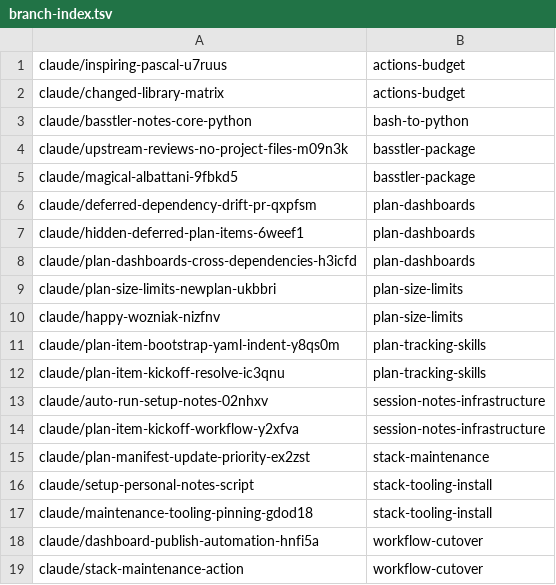
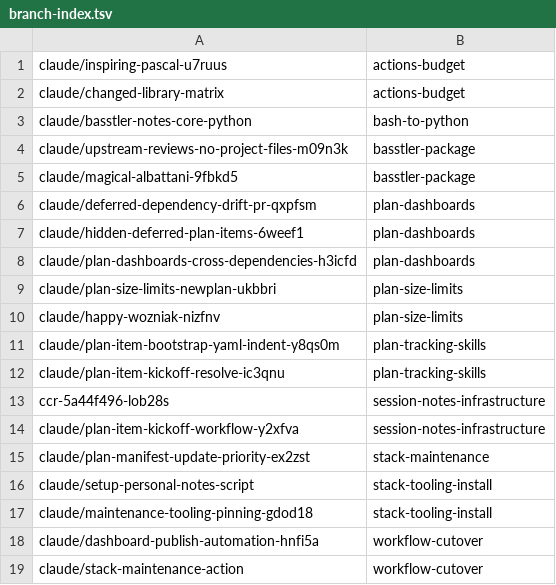
Before and after one commit to AbdelrhmanBassiouny/basstler, a TSV file: .claude/personal/plans/_generated/branch-index.tsv, drawn as a sheet.

Commit message:
Update plan manifest for session-notes-infrastructure

```diff
--- a/.claude/personal/plans/_generated/branch-index.tsv
+++ b/.claude/personal/plans/_generated/branch-index.tsv
@@ -12,3 +12,3 @@ claude/plan-item-bootstrap-yaml-indent-y8qs0m	plan-tracking-skills
 claude/plan-item-kickoff-resolve-ic3qnu	plan-tracking-skills
-claude/auto-run-setup-notes-02nhxv	session-notes-infrastructure
+ccr-5a44f496-lob28s	session-notes-infrastructure
 claude/plan-item-kickoff-workflow-y2xfva	session-notes-infrastructure
```
Also changed, not shown: 1 other file.
